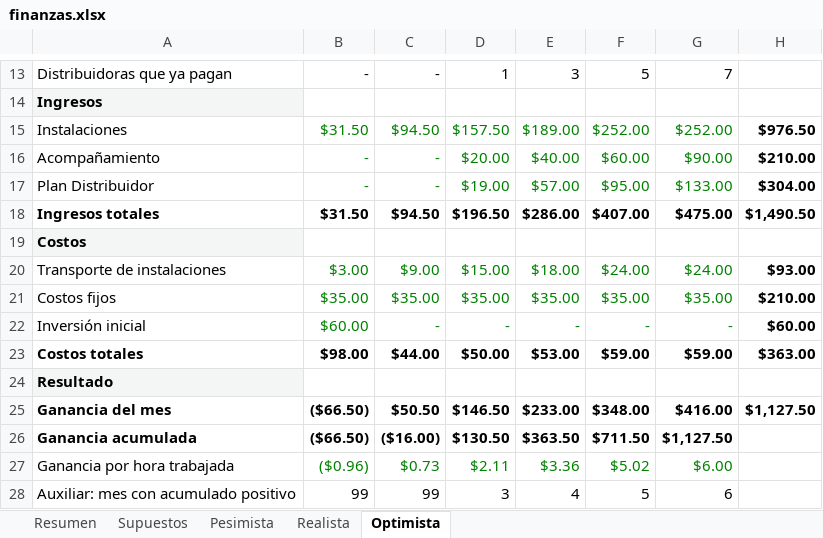
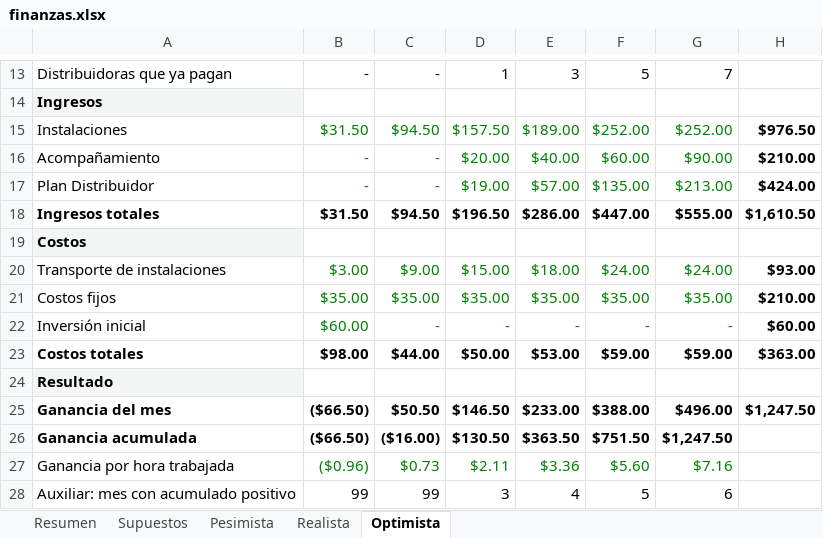
Before and after one commit to jasu0906/claude-trabaja-, an Excel workbook: negocio/hojas/finanzas.xlsx, sheet Optimista, drawn as a sheet; only a part is shown, gaps mark what is left out; values as stored, in another font and other column widths than the file's, no borders; the diff names each change by its address in the sheet, - before the commit and + after, or states it on an @@ line.

```diff
--- a/negocio/hojas/finanzas.xlsx (sheet Optimista)
+++ b/negocio/hojas/finanzas.xlsx (sheet Optimista)
-F17: $95.00
+F17: $135.00
-G17: $133.00
+G17: $213.00
-H17: $304.00
+H17: $424.00
-F18: $407.00
+F18: $447.00
-G18: $475.00
+G18: $555.00
-H18: $1,490.50
+H18: $1,610.50
-F25: $348.00
+F25: $388.00
-G25: $416.00
+G25: $496.00
-H25: $1,127.50
+H25: $1,247.50
-F26: $711.50
+F26: $751.50
-G26: $1,127.50
+G26: $1,247.50
-F27: $5.02
+F27: $5.60
-G27: $6.00
+G27: $7.16
```
Also changed, not shown: sheet Resumen, sheet Supuestos, formulas that keep their value, negocio/hojas/clientes-y-ventas.xlsx, 1 other file.
